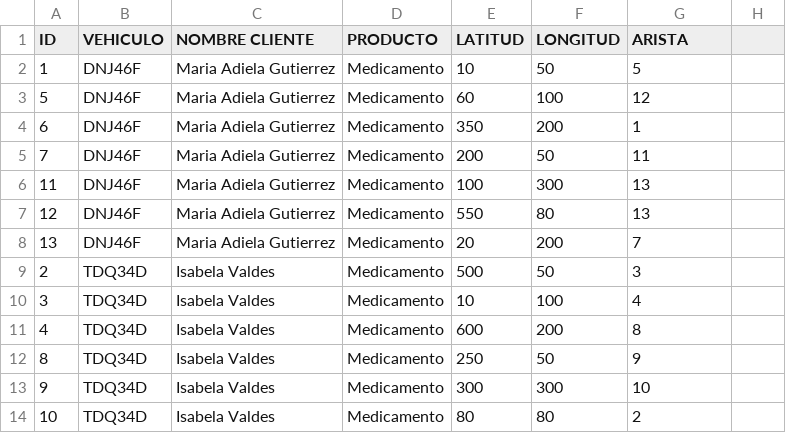
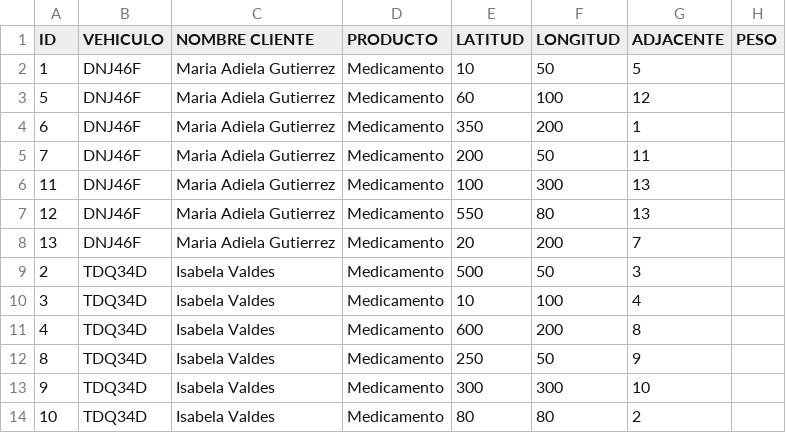
Before and after one commit to felipegarcial/AED_final_Graph, a CSV file: resources/file-csv/csv2.csv, drawn as a sheet.

```diff
--- a/resources/file-csv/csv2.csv
+++ b/resources/file-csv/csv2.csv
@@ -1,2 +1,2 @@
-ID,VEHICULO,NOMBRE CLIENTE,PRODUCTO,LATITUD,LONGITUD,ARISTA
+ID,VEHICULO,NOMBRE CLIENTE,PRODUCTO,LATITUD,LONGITUD,ADJACENTE,PESO
 1,DNJ46F,Maria Adiela Gutierrez,Medicamento,10,50,5
```
Also changed, not shown: 8 other files.
